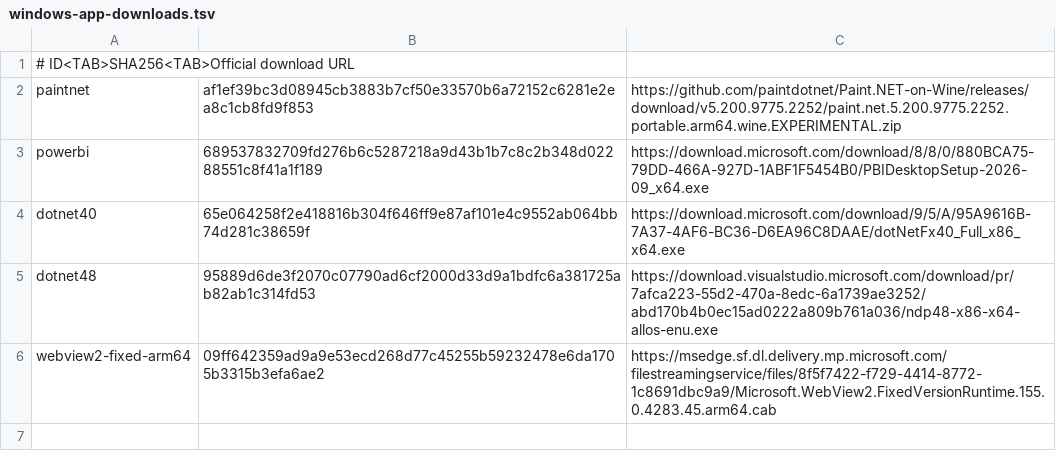
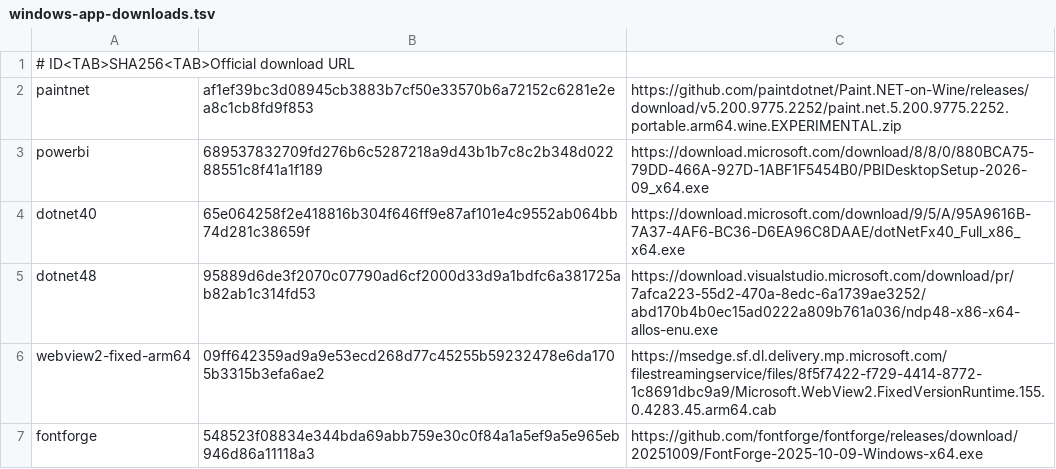
Before and after one commit to KanzakiK/arlinux-rootfs, a TSV file: runtime/tools/windows-app-downloads.tsv, drawn as a sheet; the diff names each change by its address in the sheet, - before the commit and + after, or states it on an @@ line.

Commit message:
Integrate FontForge launcher and Wine text and keyboard fixes

```diff
--- a/runtime/tools/windows-app-downloads.tsv
+++ b/runtime/tools/windows-app-downloads.tsv
+row 7: fontforge | 548523f08834e344bda69abb759e30c0f84a1a5ef9a5e965eb946d86a11118a3 | https://github.com/fontforge/fontforge/releases/download/20251009/FontForge-2025-10-09-Windows-x64.exe
```
Also changed, not shown: 17 other files.
